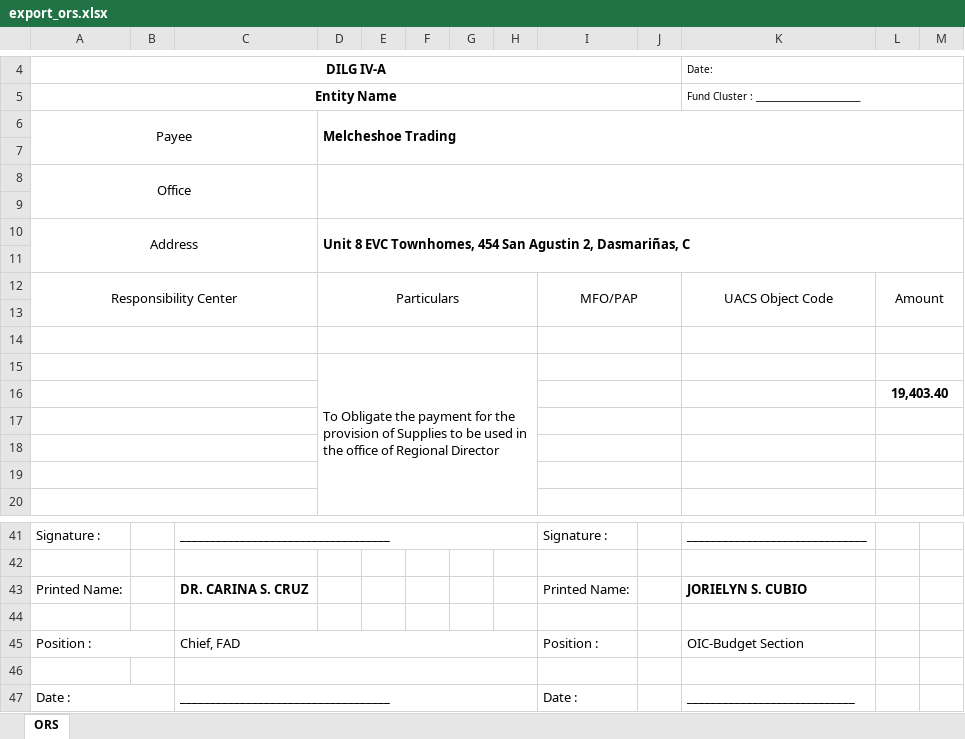
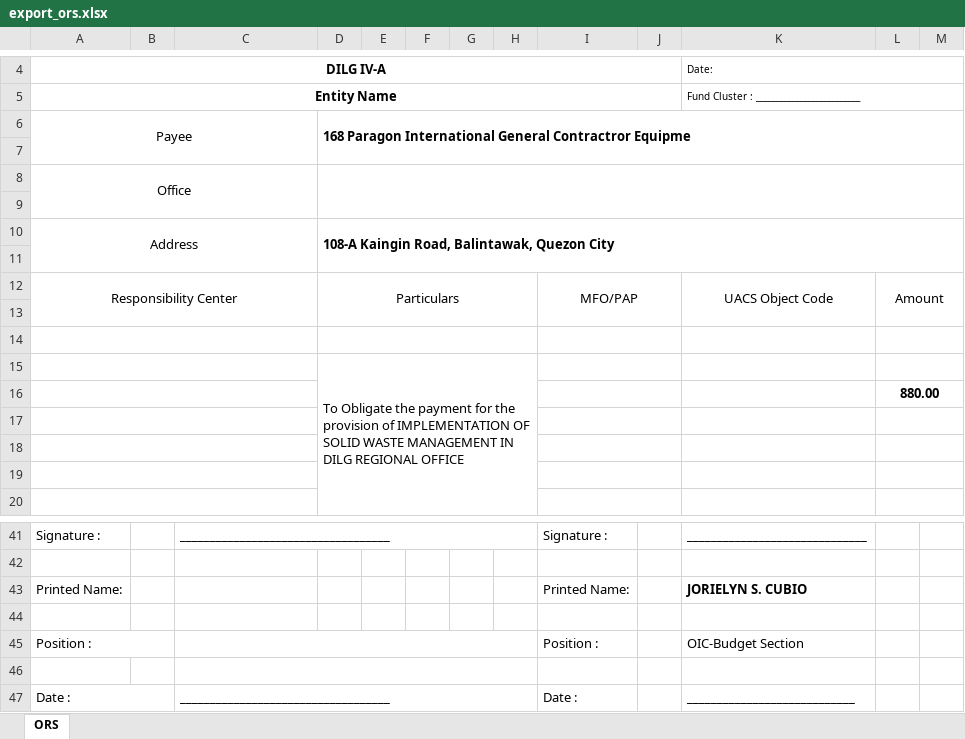
Before and after one commit to princezhian19/fas2020, an Excel workbook: export_ors.xlsx, sheet ORS, drawn as a sheet; only a part is shown, gaps mark what is left out; values as stored, in another font and other column widths than the file's, no borders; the diff names each change by its address in the sheet, - before the commit and + after, or states it on an @@ line.

```diff
--- a/export_ors.xlsx (sheet ORS)
+++ b/export_ors.xlsx (sheet ORS)
-D6: Melcheshoe Trading
+D6: 168 Paragon International General Contractror Equipme
-D10: Unit 8 EVC Townhomes, 454 San Agustin 2, Dasmariñas, C
+D10: 108-A Kaingin Road, Balintawak, Quezon City
-D15: …provision of Supplies to be used in the office of Regional Director
+D15: …provision of IMPLEMENTATION OF SOLID WASTE MANAGEMENT IN DILG REGIONAL OFFICE
-L16: 19,403.40
+L16: 880.00
-C43: DR. CARINA S. CRUZ
+C43: (empty)
-C45: Chief, FAD
+C45: (empty)
```
Also changed, not shown: @Functions/obdateexport.xlsx, export_po.xlsx, 2 other files.
